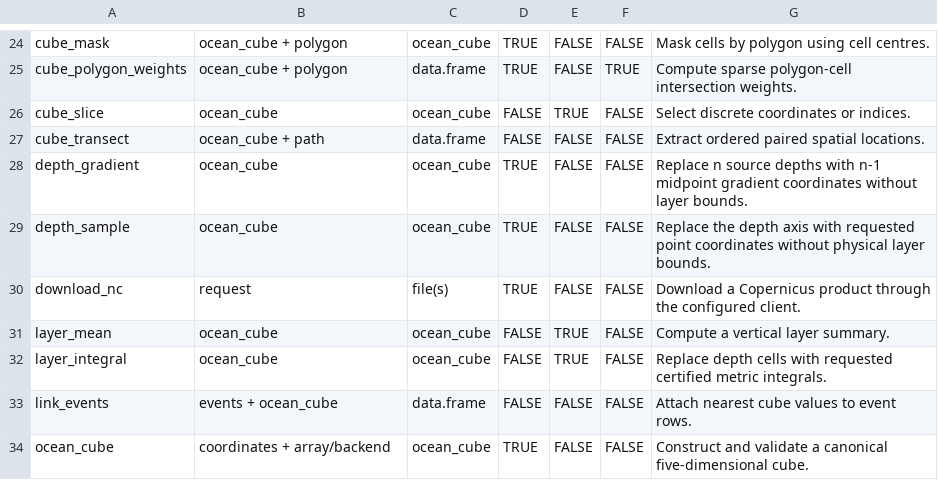
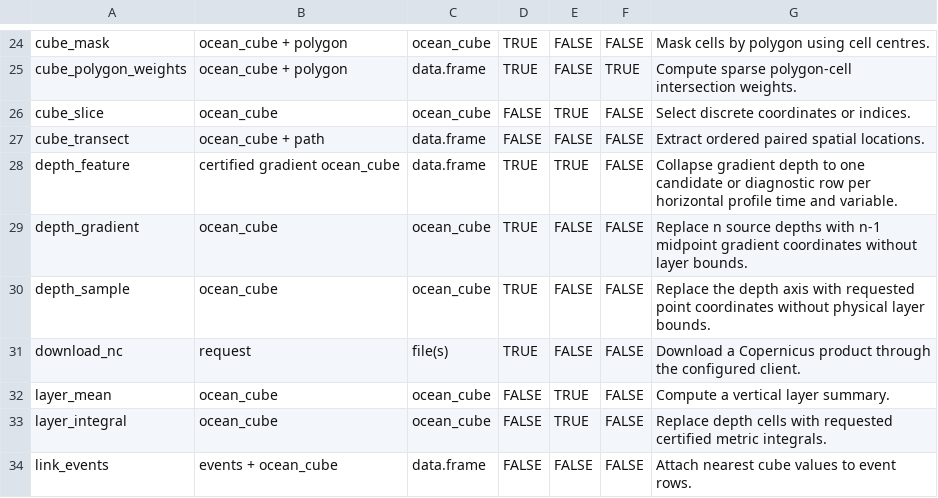
Before and after one commit to qselmer/oceancube, a CSV file: handbook/tables/dimension-effects.csv, drawn as a sheet; only a part is shown, gaps mark what is left out; the shorter side is filled out with more unchanged rows.

```diff
--- a/handbook/tables/dimension-effects.csv
+++ b/handbook/tables/dimension-effects.csv
@@ -27,2 +27,3 @@
 "cube_transect","ocean_cube + path","data.frame",FALSE,FALSE,FALSE,"Extract ordered paired spatial locations."
+"depth_feature","certified gradient ocean_cube","data.frame",TRUE,TRUE,FALSE,"Collapse gradient depth to one candidate or diagnostic row per horizontal profile time and variable."
 "depth_gradient","ocean_cube","ocean_cube",TRUE,FALSE,FALSE,"Replace n source depths with n-1 midpoint gradient coordinates without layer bounds."
```
Also changed, not shown: docs/roadmap/post-0.2.0/roadmap-decisions.csv, handbook/tables/backend-support.csv, 38 other files.
